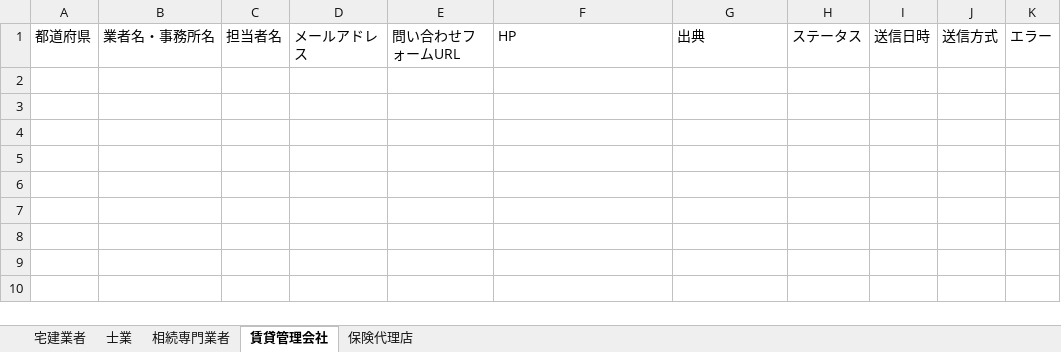
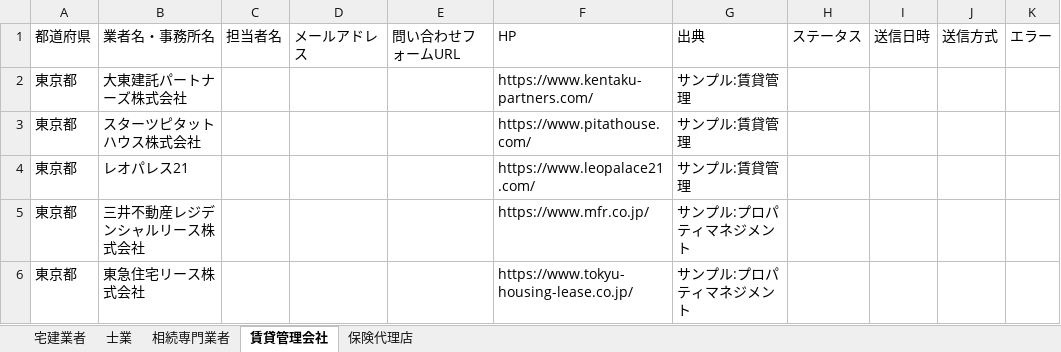
Before and after one commit to tsukasa02191330-star/tsukasa1330, an Excel workbook: data/sales_list_sample.xlsx, sheet 賃貸管理会社, drawn as a sheet; values as stored, in another font and other column widths than the file's, no borders; the diff names each change by its address in the sheet, - before the commit and + after, or states it on an @@ line.

```diff
--- a/data/sales_list_sample.xlsx (sheet 賃貸管理会社)
+++ b/data/sales_list_sample.xlsx (sheet 賃貸管理会社)
+row 2: 東京都 | 大東建託パートナーズ株式会社 |  |  |  | https://www.kentaku-partners.com/ | サンプル:賃貸管理
+row 3: 東京都 | スターツピタットハウス株式会社 |  |  |  | https://www.pitathouse.com/ | サンプル:賃貸管理
+row 4: 東京都 | レオパレス21 |  |  |  | https://www.leopalace21.com/ | サンプル:賃貸管理
+row 5: 東京都 | 三井不動産レジデンシャルリース株式会社 |  |  |  | https://www.mfr.co.jp/ | サンプル:プロパティマネジメント
+row 6: 東京都 | 東急住宅リース株式会社 |  |  |  | https://www.tokyu-housing-lease.co.jp/ | サンプル:プロパティマネジメント
```
Also changed, not shown: sheet 士業, sheet 相続専門業者, sheet 保険代理店, sheet 宅建業者, 8 other files.
